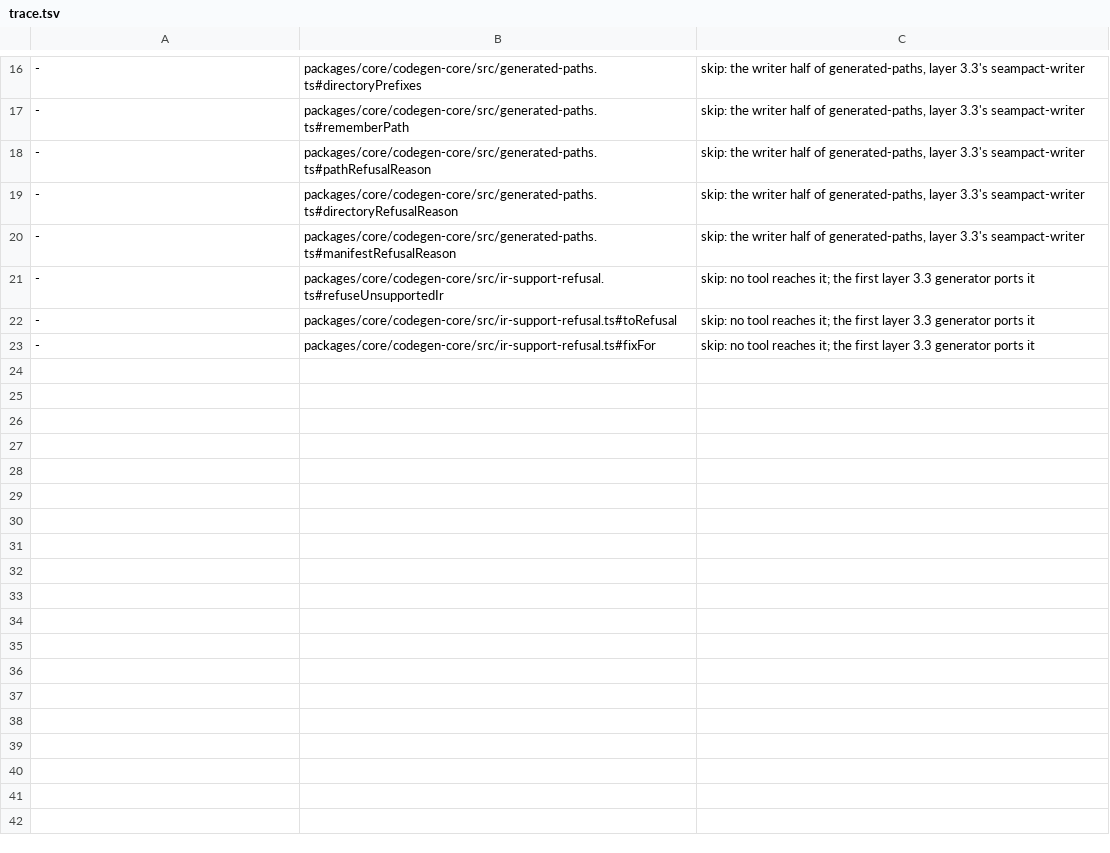
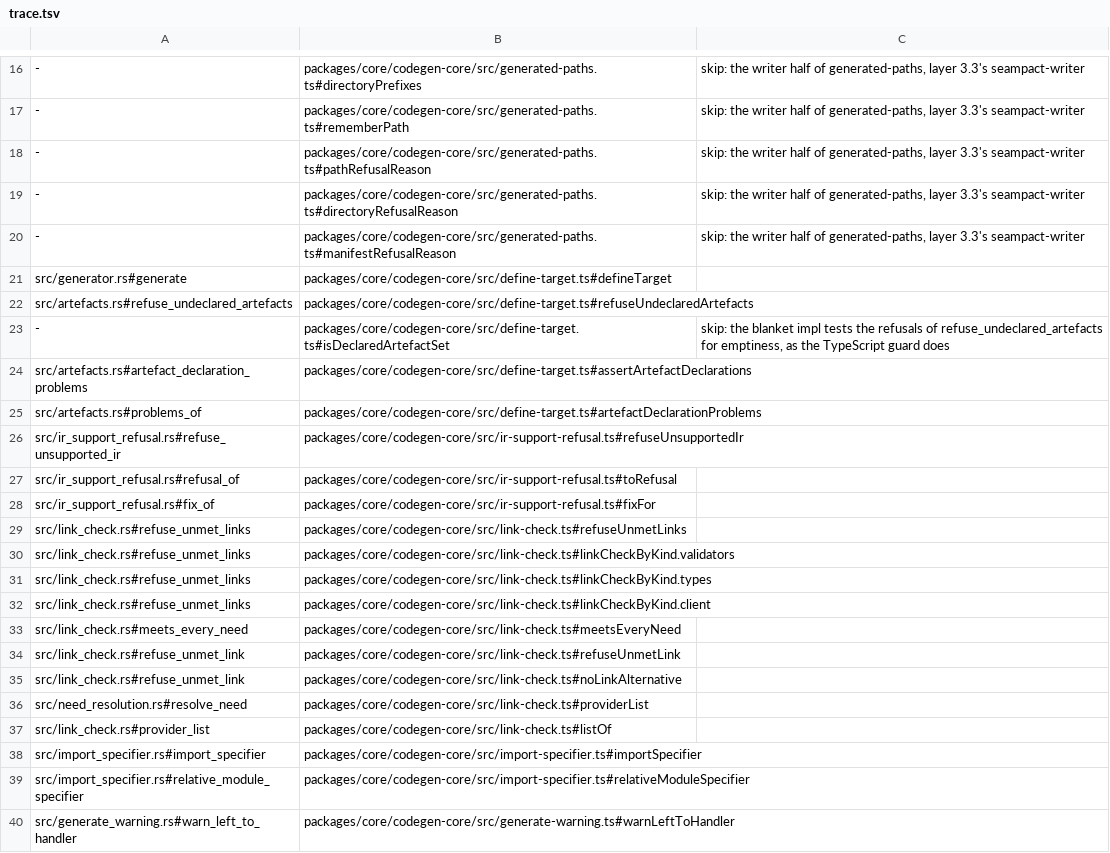
Before and after one commit to jubasse/seampact, a TSV file: crates/target/trace.tsv, drawn as a sheet; only a part is shown, gaps mark what is left out; addresses are those after the commit; the diff covers the shown part only; the diff names each change by its address in the sheet, - before the commit and + after, or states it on an @@ line.

```diff
--- a/crates/target/trace.tsv
+++ b/crates/target/trace.tsv
+row 21: src/generator.rs#generate | packages/core/codegen-core/src/define-target.ts#defineTarget
+row 22: src/artefacts.rs#refuse_undeclared_artefacts | packages/core/codegen-core/src/define-target.ts#refuseUndeclaredArtefacts
+row 23: - | packages/core/codegen-core/src/define-target.ts#isDeclaredArtefactSet | skip: the blanket impl tests the refusals of refuse_undeclared_artefacts for emptiness, as the TypeScript guard does
+row 24: src/artefacts.rs#artefact_declaration_problems | packages/core/codegen-core/src/define-target.ts#assertArtefactDeclarations
+row 25: src/artefacts.rs#problems_of | packages/core/codegen-core/src/define-target.ts#artefactDeclarationProblems
-A26: -
+A26: src/ir_support_refusal.rs#refuse_unsupported_ir
-C26:C28: skip: no tool reaches it; the first layer 3.3 generator ports it
+C26:C28: (empty)
-A27: -
+A27: src/ir_support_refusal.rs#refusal_of
-A28: -
+A28: src/ir_support_refusal.rs#fix_of
+row 29: src/link_check.rs#refuse_unmet_links | packages/core/codegen-core/src/link-check.ts#refuseUnmetLinks
+row 30: src/link_check.rs#refuse_unmet_links | packages/core/codegen-core/src/link-check.ts#linkCheckByKind.validators
+row 31: src/link_check.rs#refuse_unmet_links | packages/core/codegen-core/src/link-check.ts#linkCheckByKind.types
+row 32: src/link_check.rs#refuse_unmet_links | packages/core/codegen-core/src/link-check.ts#linkCheckByKind.client
+row 33: src/link_check.rs#meets_every_need | packages/core/codegen-core/src/link-check.ts#meetsEveryNeed
+row 34: src/link_check.rs#refuse_unmet_link | packages/core/codegen-core/src/link-check.ts#refuseUnmetLink
+row 35: src/link_check.rs#refuse_unmet_link | packages/core/codegen-core/src/link-check.ts#noLinkAlternative
+row 36: src/need_resolution.rs#resolve_need | packages/core/codegen-core/src/link-check.ts#providerList
+row 37: src/link_check.rs#provider_list | packages/core/codegen-core/src/link-check.ts#listOf
+row 38: src/import_specifier.rs#import_specifier | packages/core/codegen-core/src/import-specifier.ts#importSpecifier
+row 39: src/import_specifier.rs#relative_module_specifier | packages/core/codegen-core/src/import-specifier.ts#relativeModuleSpecifier
+row 40: src/generate_warning.rs#warn_left_to_handler | packages/core/codegen-core/src/generate-warning.ts#warnLeftToHandler
```
Also changed, not shown: 15 added rows elsewhere in this file, 18 other files.
